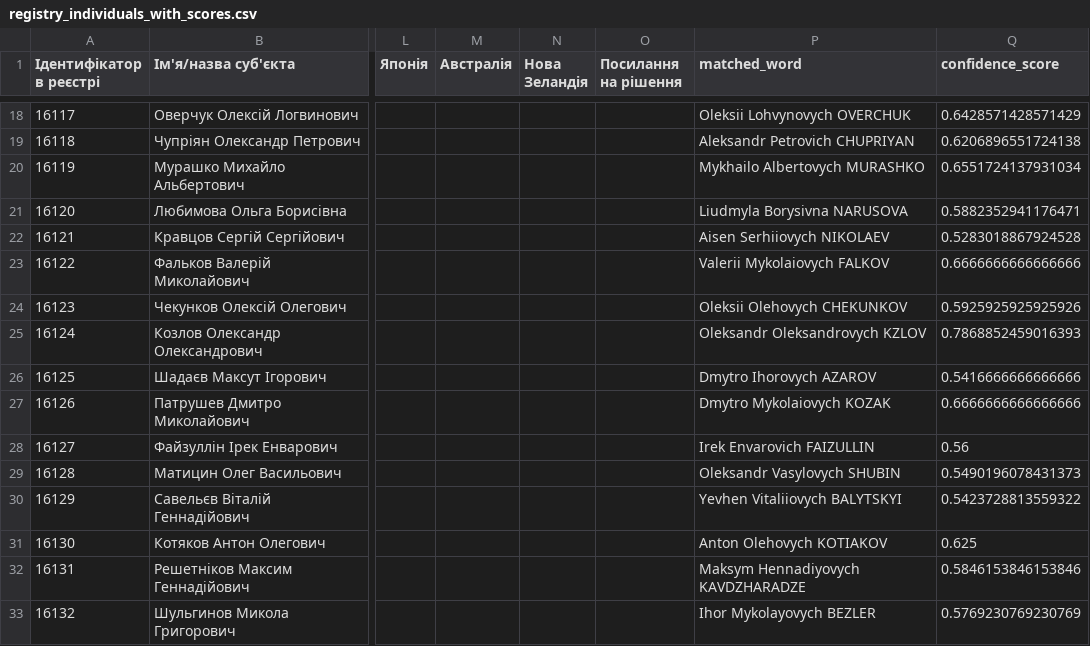
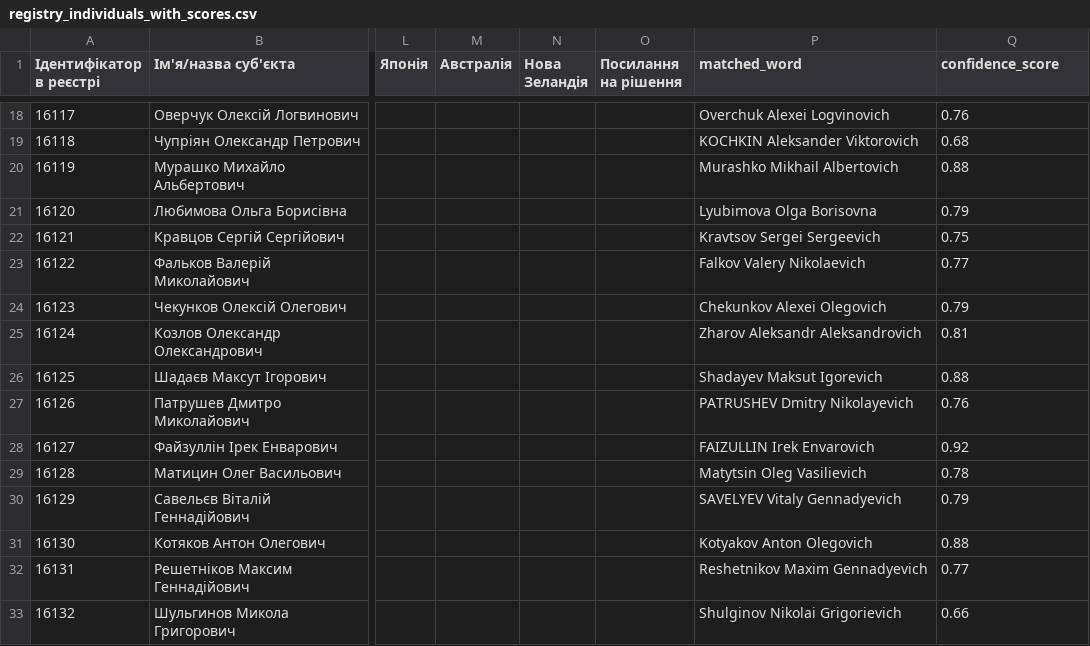
Before and after one commit to roman-kulish/sanctions, a CSV file: registry_individuals_with_scores.csv, drawn as a sheet; only a part is shown, gaps mark what is left out; the diff covers the shown part only; the diff names each change by its address in the sheet, - before the commit and + after, or states it on an @@ line.

```diff
--- a/registry_individuals_with_scores.csv
+++ b/registry_individuals_with_scores.csv
-P18 (matched_word): Oleksii Lohvynovych OVERCHUK
+P18 (matched_word): Overchuk Alexei Logvinovich
-Q18 (confidence_score): 0.6428571428571429
+Q18 (confidence_score): 0.76
-P19 (matched_word): Aleksandr Petrovich CHUPRIYAN
+P19 (matched_word): KOCHKIN Aleksander Viktorovich
-Q19 (confidence_score): 0.6206896551724138
+Q19 (confidence_score): 0.68
-P20 (matched_word): Mykhailo Albertovych MURASHKO
+P20 (matched_word): Murashko Mikhail Albertovich
-Q20 (confidence_score): 0.6551724137931034
+Q20 (confidence_score): 0.88
-P21 (matched_word): Liudmyla Borysivna NARUSOVA
+P21 (matched_word): Lyubimova Olga Borisovna
-Q21 (confidence_score): 0.5882352941176471
+Q21 (confidence_score): 0.79
-P22 (matched_word): Aisen Serhiiovych NIKOLAEV
+P22 (matched_word): Kravtsov Sergei Sergeevich
-Q22 (confidence_score): 0.5283018867924528
+Q22 (confidence_score): 0.75
-P23 (matched_word): Valerii Mykolaiovych FALKOV
+P23 (matched_word): Falkov Valery Nikolaevich
-Q23 (confidence_score): 0.6666666666666666
+Q23 (confidence_score): 0.77
-P24 (matched_word): Oleksii Olehovych CHEKUNKOV
+P24 (matched_word): Chekunkov Alexei Olegovich
-Q24 (confidence_score): 0.5925925925925926
+Q24 (confidence_score): 0.79
-P25 (matched_word): Oleksandr Oleksandrovych KZLOV
+P25 (matched_word): Zharov Aleksandr Aleksandrovich
-Q25 (confidence_score): 0.7868852459016393
+Q25 (confidence_score): 0.81
-P26 (matched_word): Dmytro Ihorovych AZAROV
+P26 (matched_word): Shadayev Maksut Igorevich
-Q26 (confidence_score): 0.5416666666666666
+Q26 (confidence_score): 0.88
-P27 (matched_word): Dmytro Mykolaiovych KOZAK
+P27 (matched_word): PATRUSHEV Dmitry Nikolayevich
-Q27 (confidence_score): 0.6666666666666666
+Q27 (confidence_score): 0.76
-P28 (matched_word): Irek Envarovich FAIZULLIN
+P28 (matched_word): FAIZULLIN Irek Envarovich
-Q28 (confidence_score): 0.56
+Q28 (confidence_score): 0.92
-P29 (matched_word): Oleksandr Vasylovych SHUBIN
+P29 (matched_word): Matytsin Oleg Vasilievich
-Q29 (confidence_score): 0.5490196078431373
+Q29 (confidence_score): 0.78
-P30 (matched_word): Yevhen Vitaliiovych BALYTSKYI
+P30 (matched_word): SAVELYEV Vitaly Gennadyevich
-Q30 (confidence_score): 0.5423728813559322
+Q30 (confidence_score): 0.79
-P31 (matched_word): Anton Olehovych KOTIAKOV
+P31 (matched_word): Kotyakov Anton Olegovich
-Q31 (confidence_score): 0.625
+Q31 (confidence_score): 0.88
-P32 (matched_word): Maksym Hennadiyovych KAVDZHARADZE
+P32 (matched_word): Reshetnikov Maxim Gennadyevich
-Q32 (confidence_score): 0.5846153846153846
+Q32 (confidence_score): 0.77
-P33 (matched_word): Ihor Mykolayovych BEZLER
+P33 (matched_word): Shulginov Nikolai Grigorievich
-Q33 (confidence_score): 0.5769230769230769
+Q33 (confidence_score): 0.66
```
Also changed, not shown: 64 edited cells elsewhere in this file, 1 other file.
